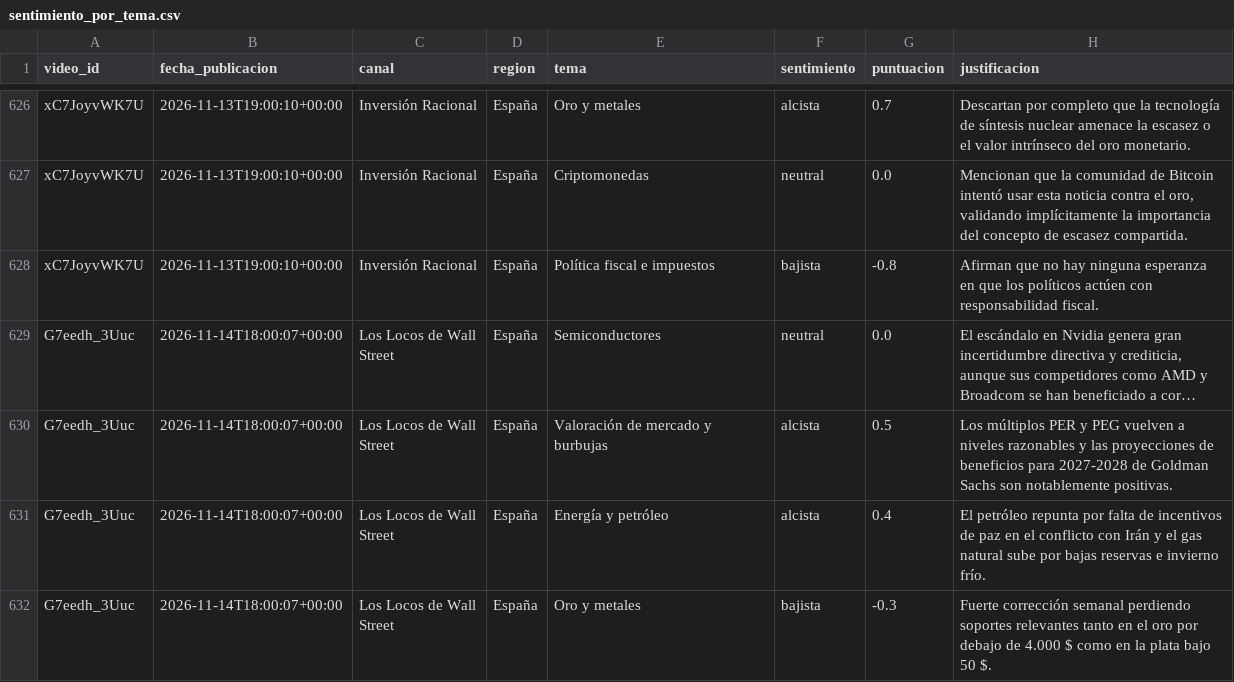
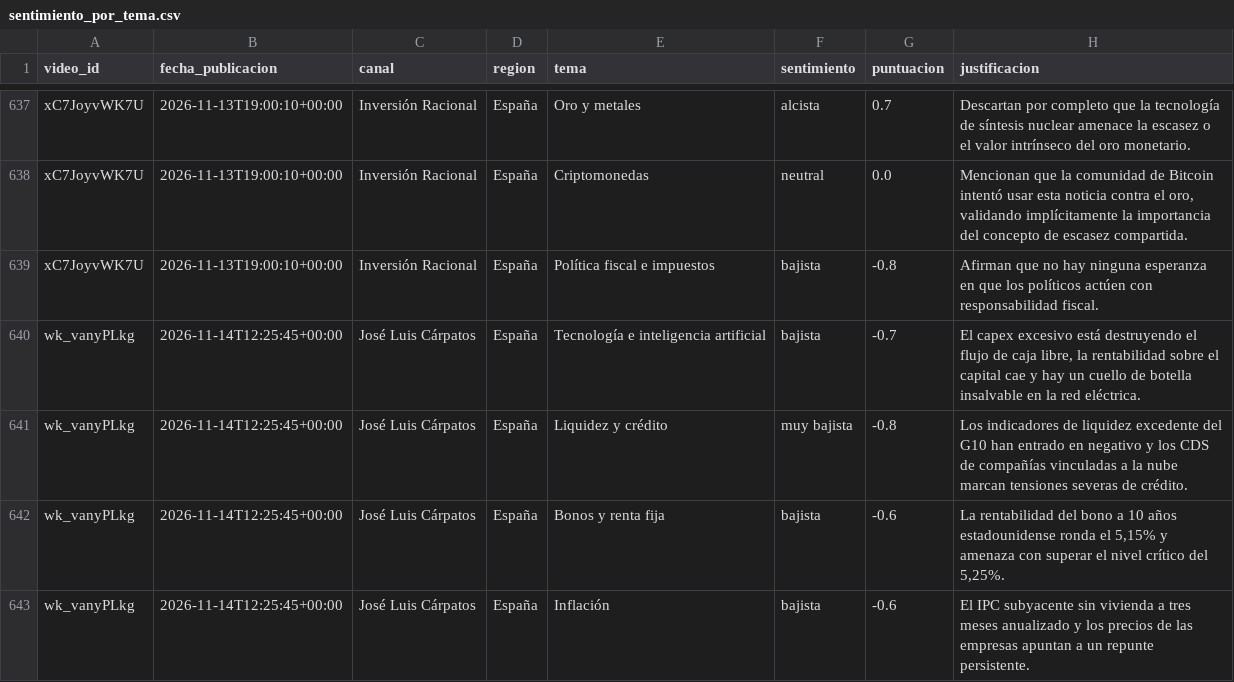
Before and after one commit to jmtroyano/resumenes-youtube, a CSV file: data/sentimiento_por_tema.csv, drawn as a sheet; only a part is shown, gaps mark what is left out; the shorter side is filled out with more unchanged rows; long unchanged cells end in …; the diff covers the shown part only; the diff names each change by its address in the sheet, - before the commit and + after, or states it on an @@ line.

```diff
--- a/data/sentimiento_por_tema.csv
+++ b/data/sentimiento_por_tema.csv
+row 640: wk_vanyPLkg | 2026-11-14T12:25:45+00:00 | José Luis Cárpatos | España | Tecnología e inteligencia artificial | bajista | -0.7 | El capex excesivo está destruyendo el flujo de caja libre, la rentabilidad sobre el capital cae y hay un cuello de botella insalvable en la red eléctrica.
+row 641: wk_vanyPLkg | 2026-11-14T12:25:45+00:00 | José Luis Cárpatos | España | Liquidez y crédito | muy bajista | -0.8 | Los indicadores de liquidez excedente del G10 han entrado en negativo y los CDS de compañías vinculadas a la nube marcan tensiones severas de crédito.
+row 642: wk_vanyPLkg | 2026-11-14T12:25:45+00:00 | José Luis Cárpatos | España | Bonos y renta fija | bajista | -0.6 | La rentabilidad del bono a 10 años estadounidense ronda el 5,15% y amenaza con superar el nivel crítico del 5,25%.
+row 643: wk_vanyPLkg | 2026-11-14T12:25:45+00:00 | José Luis Cárpatos | España | Inflación | bajista | -0.6 | El IPC subyacente sin vivienda a tres meses anualizado y los precios de las empresas apuntan a un repunte persistente.
```
Also changed, not shown: 19 added rows elsewhere in this file, 6 other files.
